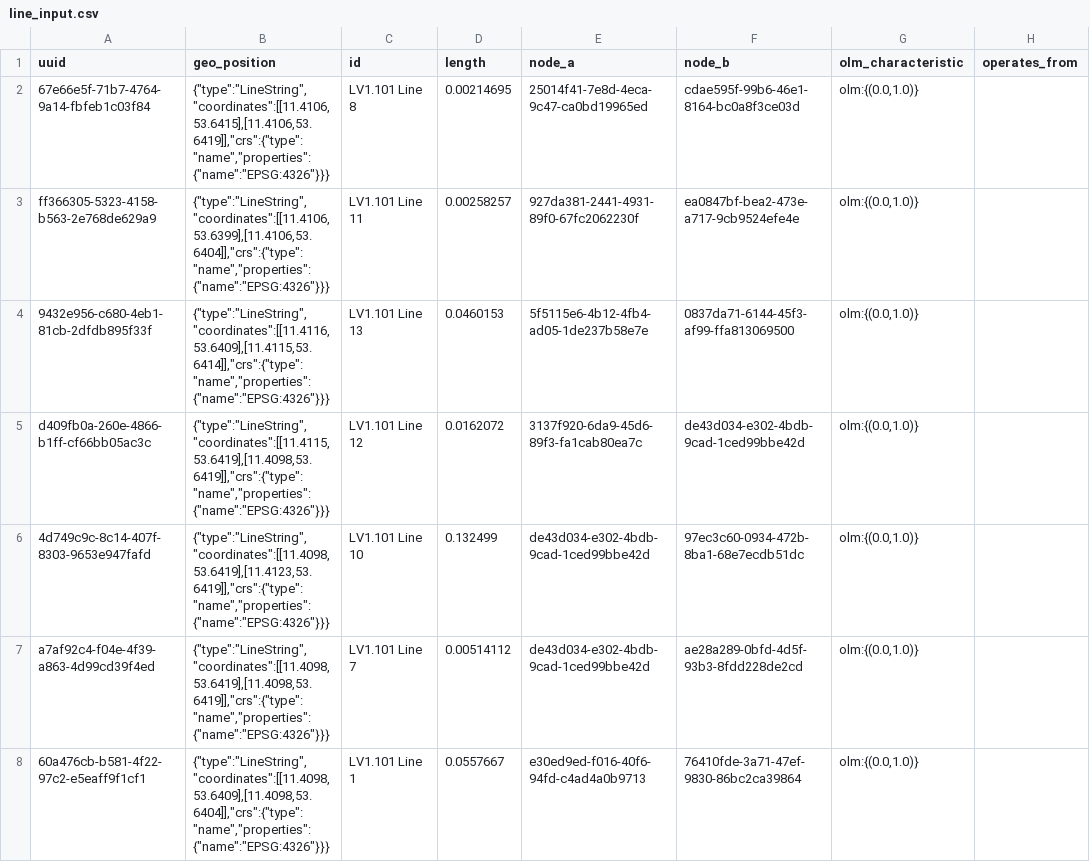
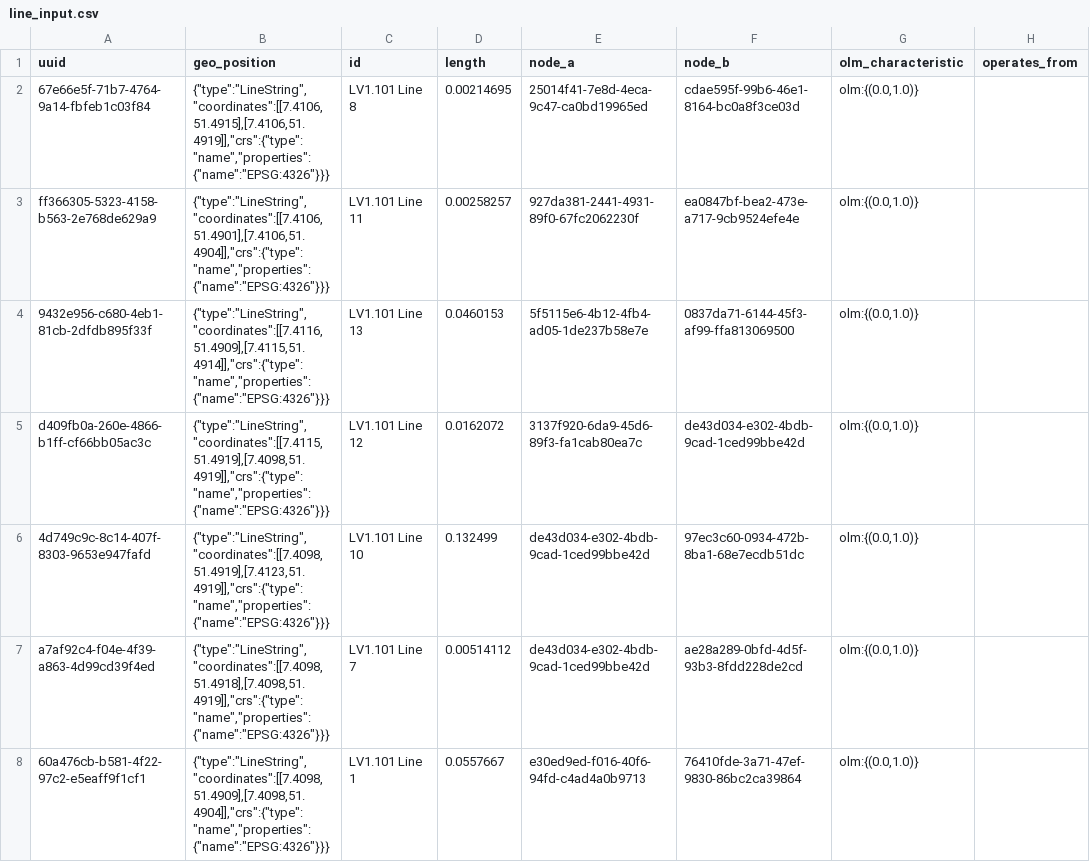
Before and after one commit to ie3-institute/simona, a CSV file: input/samples/vn_simona2/fullGrid/line_input.csv, drawn as a sheet; only a part is shown; the diff covers the shown part only; the diff names each change by its address in the sheet, - before the commit and + after, or states it on an @@ line.

Commit message:
moved also lines to Dortmund

```diff
--- a/input/samples/vn_simona2/fullGrid/line_input.csv
+++ b/input/samples/vn_simona2/fullGrid/line_input.csv
-B2 (geo_position): {"type":"LineString","coordinates":[[11.4106,53.6415],[11.4106,53.6419]],"crs":{"type":"name","properties":{"name":"EPSG:4326"}}}
+B2 (geo_position): {"type":"LineString","coordinates":[[7.4106,51.4915],[7.4106,51.4919]],"crs":{"type":"name","properties":{"name":"EPSG:4326"}}}
-B3 (geo_position): {"type":"LineString","coordinates":[[11.4106,53.6399],[11.4106,53.6404]],"crs":{"type":"name","properties":{"name":"EPSG:4326"}}}
+B3 (geo_position): {"type":"LineString","coordinates":[[7.4106,51.4901],[7.4106,51.4904]],"crs":{"type":"name","properties":{"name":"EPSG:4326"}}}
-B4 (geo_position): {"type":"LineString","coordinates":[[11.4116,53.6409],[11.4115,53.6414]],"crs":{"type":"name","properties":{"name":"EPSG:4326"}}}
+B4 (geo_position): {"type":"LineString","coordinates":[[7.4116,51.4909],[7.4115,51.4914]],"crs":{"type":"name","properties":{"name":"EPSG:4326"}}}
-B5 (geo_position): {"type":"LineString","coordinates":[[11.4115,53.6419],[11.4098,53.6419]],"crs":{"type":"name","properties":{"name":"EPSG:4326"}}}
+B5 (geo_position): {"type":"LineString","coordinates":[[7.4115,51.4919],[7.4098,51.4919]],"crs":{"type":"name","properties":{"name":"EPSG:4326"}}}
-B6 (geo_position): {"type":"LineString","coordinates":[[11.4098,53.6419],[11.4123,53.6419]],"crs":{"type":"name","properties":{"name":"EPSG:4326"}}}
+B6 (geo_position): {"type":"LineString","coordinates":[[7.4098,51.4919],[7.4123,51.4919]],"crs":{"type":"name","properties":{"name":"EPSG:4326"}}}
-B7 (geo_position): {"type":"LineString","coordinates":[[11.4098,53.6419],[11.4098,53.6419]],"crs":{"type":"name","properties":{"name":"EPSG:4326"}}}
+B7 (geo_position): {"type":"LineString","coordinates":[[7.4098,51.4918],[7.4098,51.4919]],"crs":{"type":"name","properties":{"name":"EPSG:4326"}}}
-B8 (geo_position): {"type":"LineString","coordinates":[[11.4098,53.6409],[11.4098,53.6404]],"crs":{"type":"name","properties":{"name":"EPSG:4326"}}}
+B8 (geo_position): {"type":"LineString","coordinates":[[7.4098,51.4909],[7.4098,51.4904]],"crs":{"type":"name","properties":{"name":"EPSG:4326"}}}
```
Also changed, not shown: 6 edited cells elsewhere in this file.
